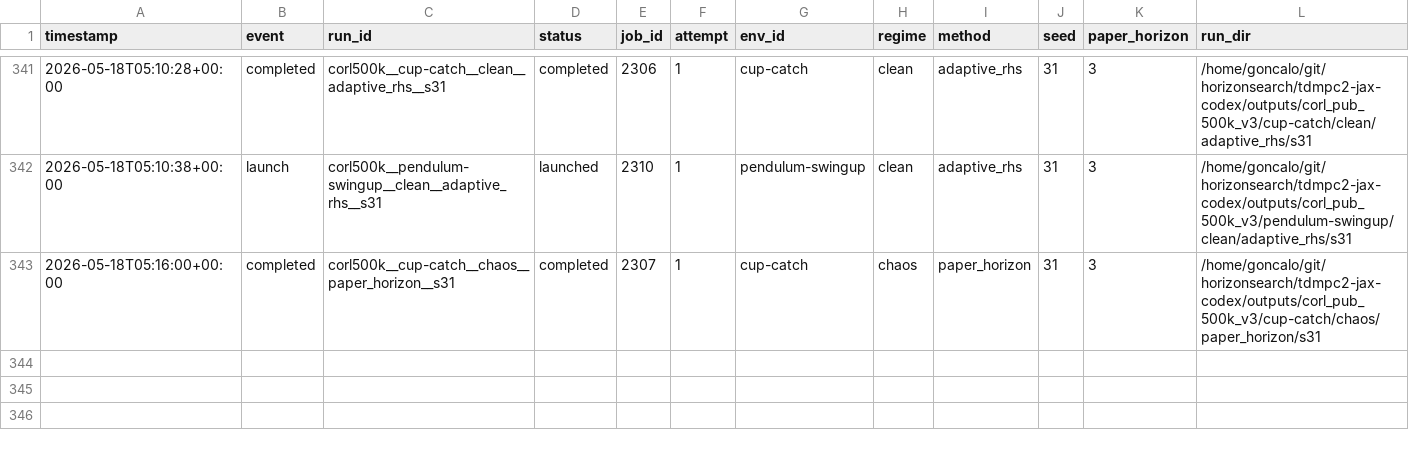
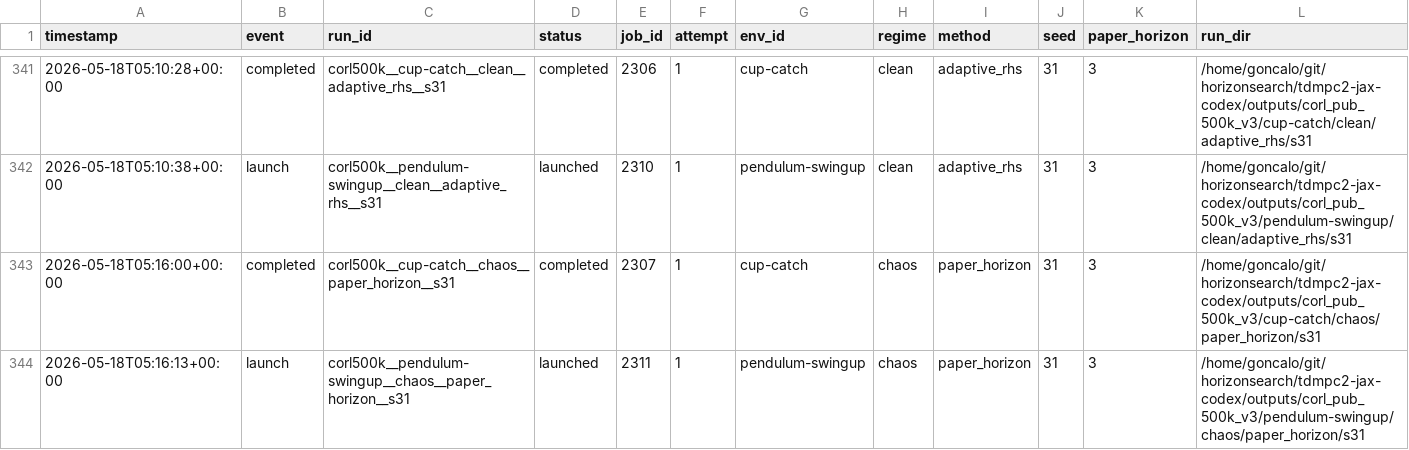
Before and after one commit to gguiomar/tdmpc2-jax, a CSV file: experiments/corl_compact_v3_ledger.csv, drawn as a sheet; only a part is shown, gaps mark what is left out; rows hold the shown columns only; the diff names each change by its address in the sheet, - before the commit and + after, or states it on an @@ line.

Commit message:
Steward update: record 1 launch(es)

```diff
--- a/experiments/corl_compact_v3_ledger.csv
+++ b/experiments/corl_compact_v3_ledger.csv
+row 344: 2026-05-18T05:16:13+00:00 | launch | corl500k__pendulum-swingup__chaos__paper_horizon__s31 | launched | 2311 | 1 | pendulum-swingup | chaos | paper_horizon | 31 | 3 | /home/goncalo/git/horizonsearch/tdmpc2-jax-codex/outputs/corl_pub_500k_v3/pendulum-swingup/chaos/paper_horizon/s31
```
